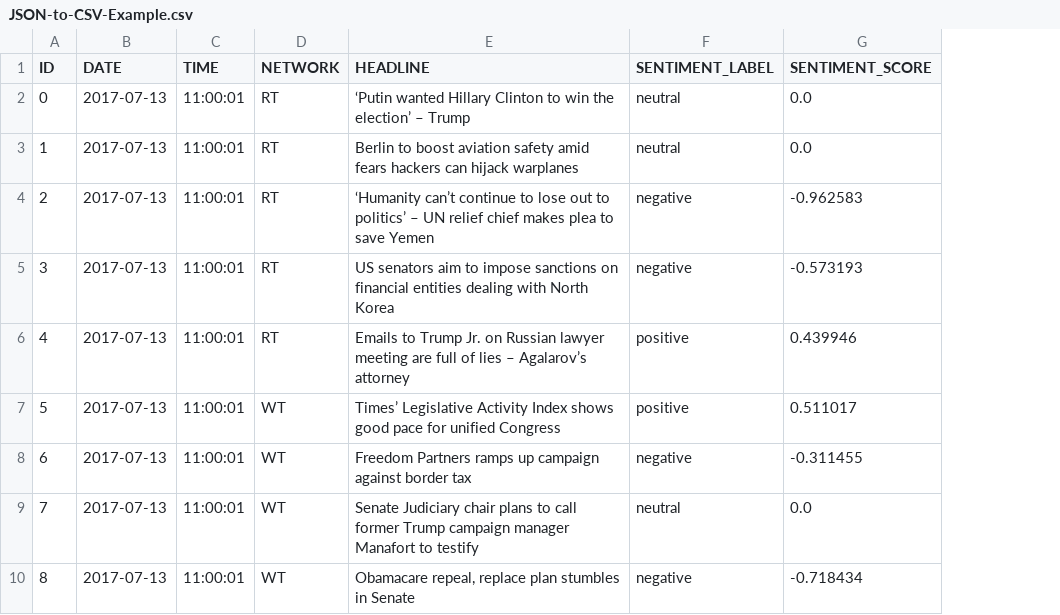
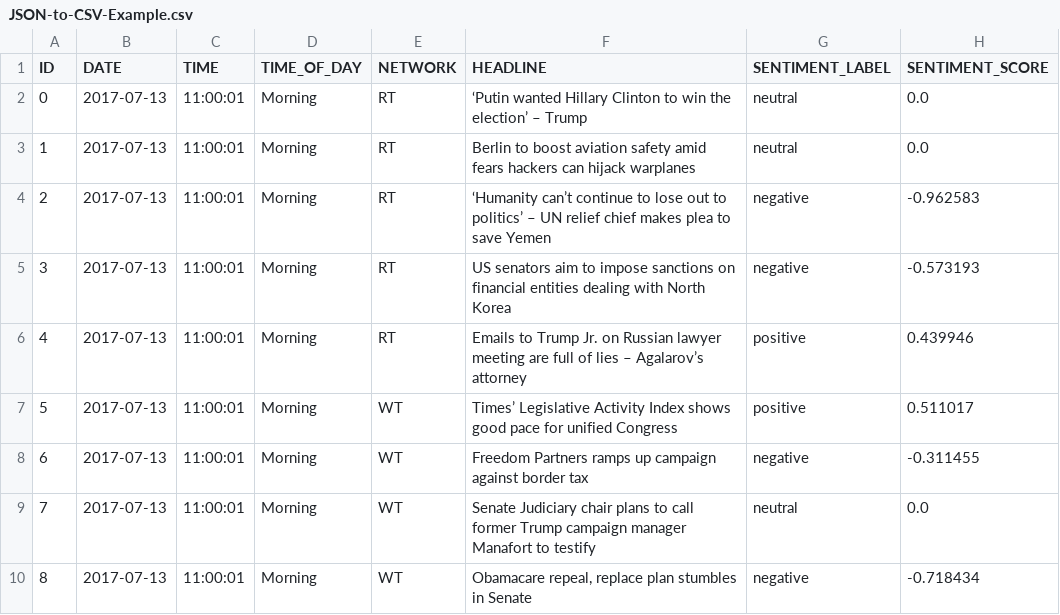
Before and after one commit to 00111000/Analyzing-Trends-in-News-Headlines, a CSV file: JSON-to-CSV-Example.csv, drawn as a sheet; only a part is shown; the diff names each change by its address in the sheet, - before the commit and + after, or states it on an @@ line.

```diff
--- a/JSON-to-CSV-Example.csv
+++ b/JSON-to-CSV-Example.csv
+column D (TIME_OF_DAY), rows 2-10: all Morning
```
Also changed, not shown: 4 other files.
